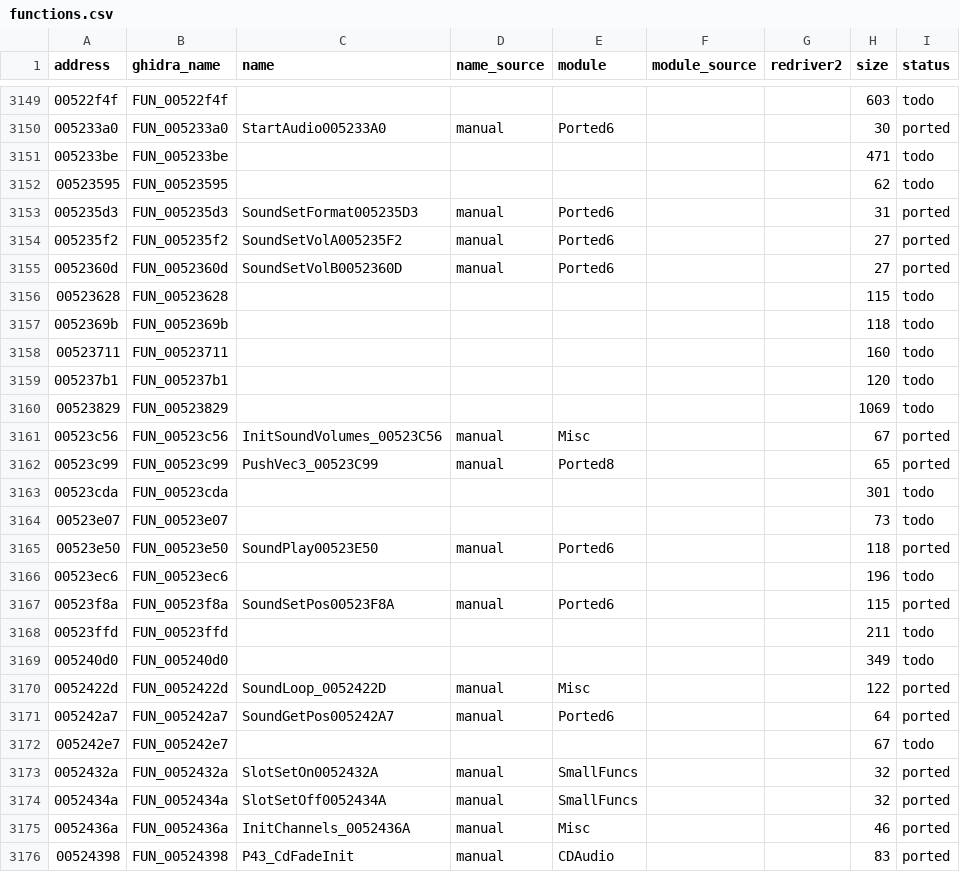
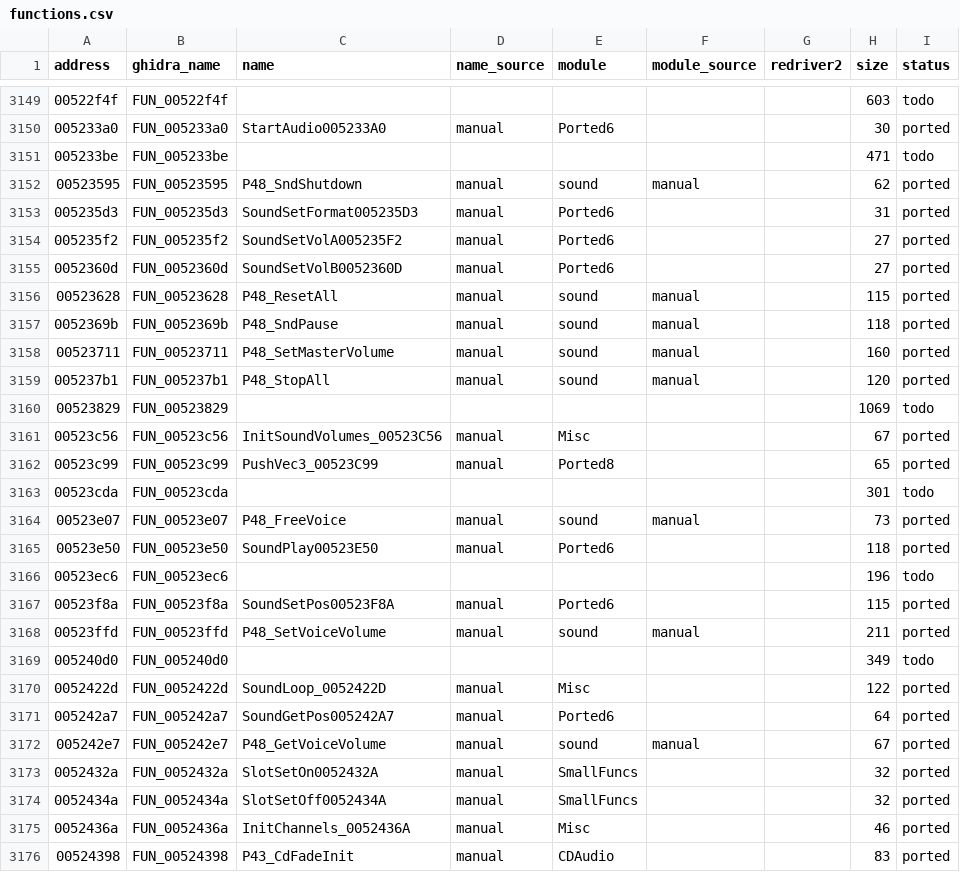
Before and after one commit to r331/driver, a CSV file: docs/functions.csv, drawn as a sheet; only a part is shown, gaps mark what is left out; the diff covers the shown part only.

Commit message:
v0.94: звуковые слоты, запуск/остановка подсистем, 7 операций скрипта (ported48, +22 функции)

```diff
--- a/docs/functions.csv
+++ b/docs/functions.csv
@@ -3151,3 +3151,3 @@ address,ghidra_name,name,name_source,module,module_source,redriver2,size,status
 005233be,FUN_005233be,,,,,,471,todo
-00523595,FUN_00523595,,,,,,62,todo
+00523595,FUN_00523595,P48_SndShutdown,manual,sound,manual,,62,ported
 005235d3,FUN_005235d3,SoundSetFormat005235D3,manual,Ported6,,,31,ported
@@ -3155,6 +3155,6 @@ address,ghidra_name,name,name_source,module,module_source,redriver2,size,status
 0052360d,FUN_0052360d,SoundSetVolB0052360D,manual,Ported6,,,27,ported
-00523628,FUN_00523628,,,,,,115,todo
-0052369b,FUN_0052369b,,,,,,118,todo
-00523711,FUN_00523711,,,,,,160,todo
-005237b1,FUN_005237b1,,,,,,120,todo
+00523628,FUN_00523628,P48_ResetAll,manual,sound,manual,,115,ported
+0052369b,FUN_0052369b,P48_SndPause,manual,sound,manual,,118,ported
+00523711,FUN_00523711,P48_SetMasterVolume,manual,sound,manual,,160,ported
+005237b1,FUN_005237b1,P48_StopAll,manual,sound,manual,,120,ported
 00523829,FUN_00523829,,,,,,1069,todo
@@ -3163,3 +3163,3 @@ address,ghidra_name,name,name_source,module,module_source,redriver2,size,status
 00523cda,FUN_00523cda,,,,,,301,todo
-00523e07,FUN_00523e07,,,,,,73,todo
+00523e07,FUN_00523e07,P48_FreeVoice,manual,sound,manual,,73,ported
 00523e50,FUN_00523e50,SoundPlay00523E50,manual,Ported6,,,118,ported
@@ -3167,3 +3167,3 @@ address,ghidra_name,name,name_source,module,module_source,redriver2,size,status
 00523f8a,FUN_00523f8a,SoundSetPos00523F8A,manual,Ported6,,,115,ported
-00523ffd,FUN_00523ffd,,,,,,211,todo
+00523ffd,FUN_00523ffd,P48_SetVoiceVolume,manual,sound,manual,,211,ported
 005240d0,FUN_005240d0,,,,,,349,todo
@@ -3171,3 +3171,3 @@ address,ghidra_name,name,name_source,module,module_source,redriver2,size,status
 005242a7,FUN_005242a7,SoundGetPos005242A7,manual,Ported6,,,64,ported
-005242e7,FUN_005242e7,,,,,,67,todo
+005242e7,FUN_005242e7,P48_GetVoiceVolume,manual,sound,manual,,67,ported
 0052432a,FUN_0052432a,SlotSetOn0052432A,manual,SmallFuncs,,,32,ported
```
Also changed, not shown: 91 edited cells elsewhere in this file, 13 other files.
